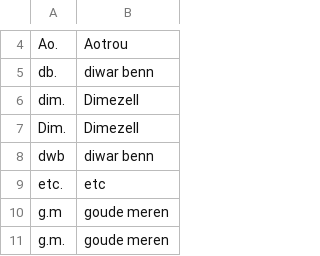
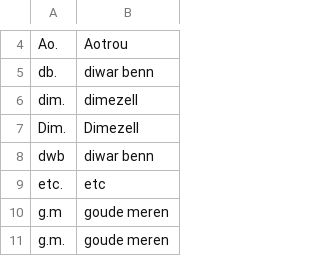
Before and after one commit to gweltou/ostilhou, a TSV file: ostilhou/dicts/abbreviations.tsv, drawn as a sheet; only a part is shown, gaps mark what is left out.

Commit message:
typo

```diff
--- a/ostilhou/dicts/abbreviations.tsv
+++ b/ostilhou/dicts/abbreviations.tsv
@@ -5,3 +5,3 @@ Ao.	Aotrou
 db.	diwar benn
-dim.	Dimezell
+dim.	dimezell
 Dim.	Dimezell
```
